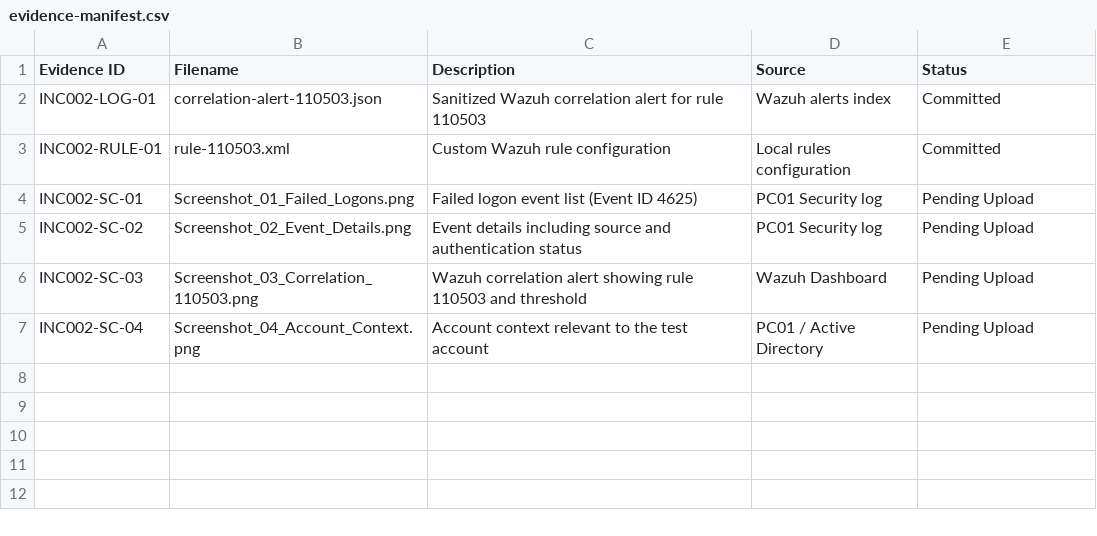
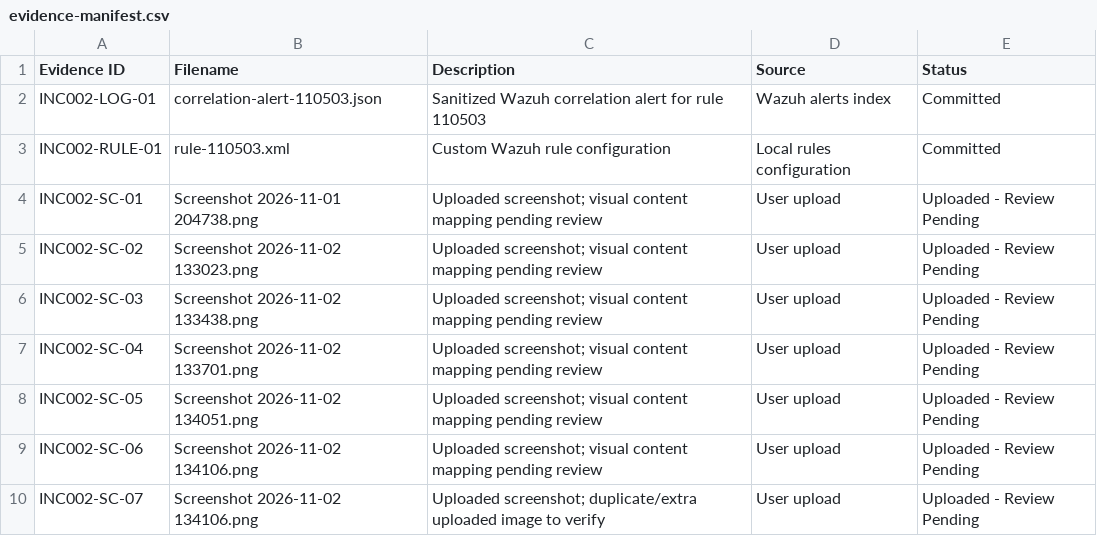
Before and after one commit to MohammedAlaa74/SOC-Home-Lab-Detection-and-Incident-Response, a CSV file: incidents/INC-002-SMB-Brute-Force/evidence-manifest.csv, drawn as a sheet.

Commit message:
Record uploaded INC-002 screenshot files

```diff
--- a/incidents/INC-002-SMB-Brute-Force/evidence-manifest.csv
+++ b/incidents/INC-002-SMB-Brute-Force/evidence-manifest.csv
@@ -3,5 +3,8 @@ INC002-LOG-01,correlation-alert-110503.json,Sanitized Wazuh correlation alert fo
 INC002-RULE-01,rule-110503.xml,Custom Wazuh rule configuration,Local rules configuration,Committed
-INC002-SC-01,Screenshot_01_Failed_Logons.png,Failed logon event list (Event ID 4625),PC01 Security log,Pending Upload
-INC002-SC-02,Screenshot_02_Event_Details.png,Event details including source and authentication status,PC01 Security log,Pending Upload
-INC002-SC-03,Screenshot_03_Correlation_110503.png,Wazuh correlation alert showing rule 110503 and threshold,Wazuh Dashboard,Pending Upload
-INC002-SC-04,Screenshot_04_Account_Context.png,Account context relevant to the test account,PC01 / Active Directory,Pending Upload
+INC002-SC-01,"Screenshot 2026-11-01 204738.png",Uploaded screenshot; visual content mapping pending review,User upload,Uploaded - Review Pending
+INC002-SC-02,"Screenshot 2026-11-02 133023.png",Uploaded screenshot; visual content mapping pending review,User upload,Uploaded - Review Pending
+INC002-SC-03,"Screenshot 2026-11-02 133438.png",Uploaded screenshot; visual content mapping pending review,User upload,Uploaded - Review Pending
+INC002-SC-04,"Screenshot 2026-11-02 133701.png",Uploaded screenshot; visual content mapping pending review,User upload,Uploaded - Review Pending
+INC002-SC-05,"Screenshot 2026-11-02 134051.png",Uploaded screenshot; visual content mapping pending review,User upload,Uploaded - Review Pending
+INC002-SC-06,"Screenshot 2026-11-02 134106.png",Uploaded screenshot; visual content mapping pending review,User upload,Uploaded - Review Pending
+INC002-SC-07,"Screenshot 2026-11-02 134106.png",Uploaded screenshot; duplicate/extra uploaded image to verify,User upload,Uploaded - Review Pending
```
